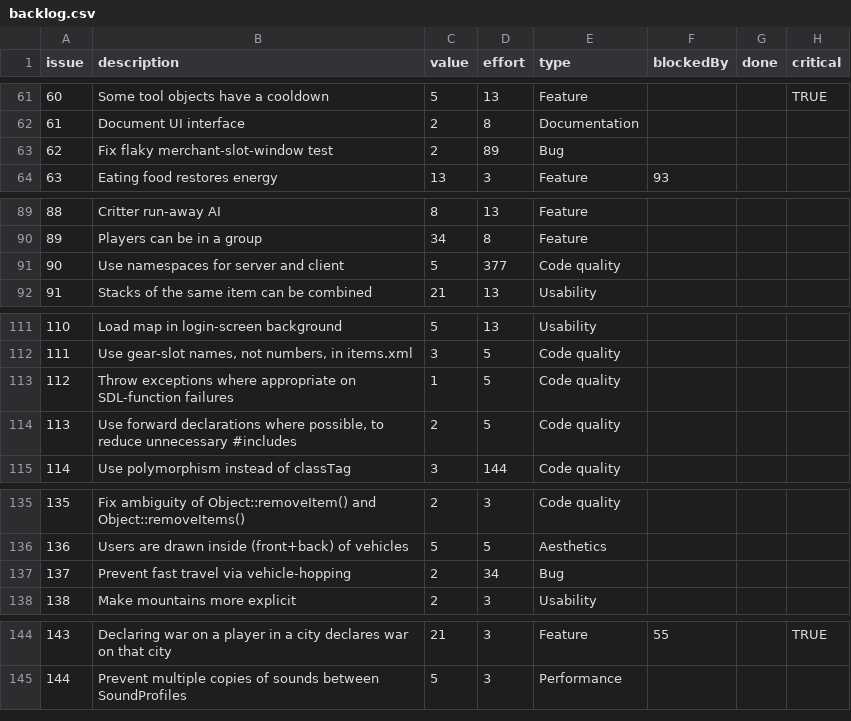
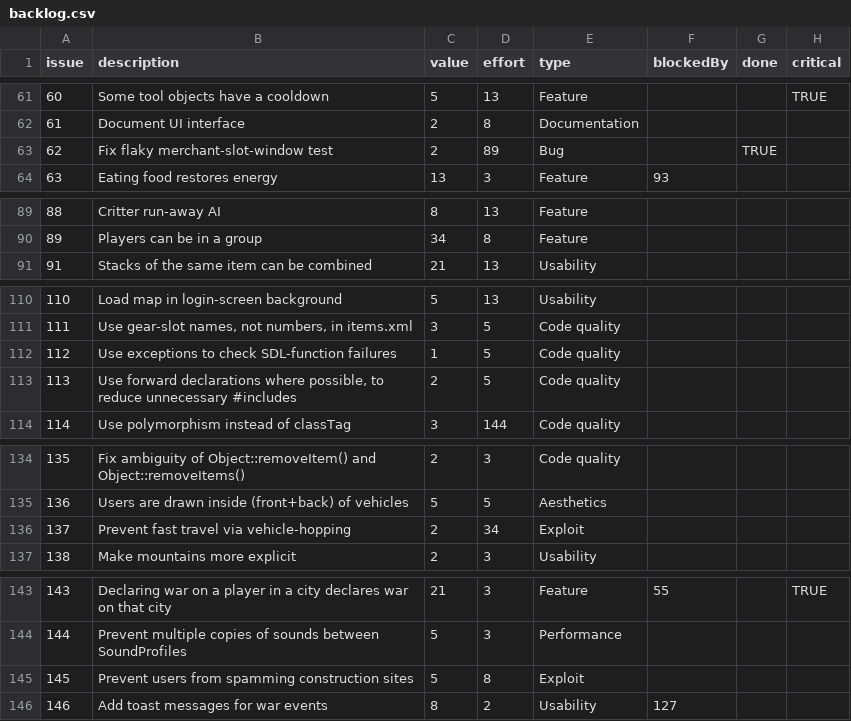
Before and after one commit to timgurto/Hellas, a CSV file: doc/backlog/backlog.csv, drawn as a sheet; only a part is shown, gaps mark what is left out; removed rows and columns are numbered as before the commit, all else as after; the diff names each change by its address in the sheet, - before the commit and + after, or states it on an @@ line.

Commit message:
Update backlog

```diff
--- a/doc/backlog/backlog.csv
+++ b/doc/backlog/backlog.csv
-G63 (done): (empty)
+G63 (done): TRUE
-row 91: 90 | Use namespaces for server and client | 5 | 377 | Code quality
-B112 (description): Throw exceptions where appropriate on SDL-function failures
+B112 (description): Use exceptions to check SDL-function failures
-E136 (type): Bug
+E136 (type): Exploit
+row 145: 145 | Prevent users from spamming construction sites | 5 | 8 | Exploit
+row 146: 146 | Add toast messages for war events | 8 | 2 | Usability | 127
```
